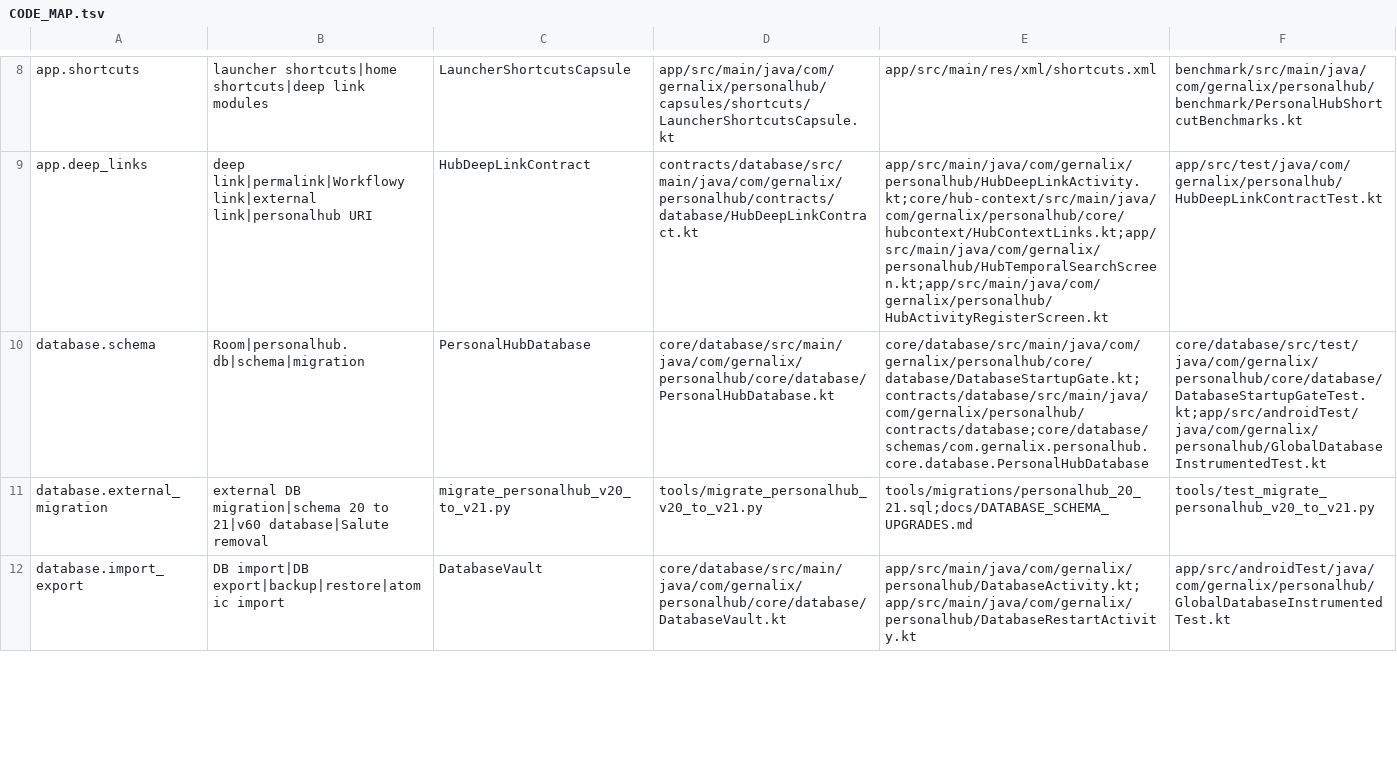
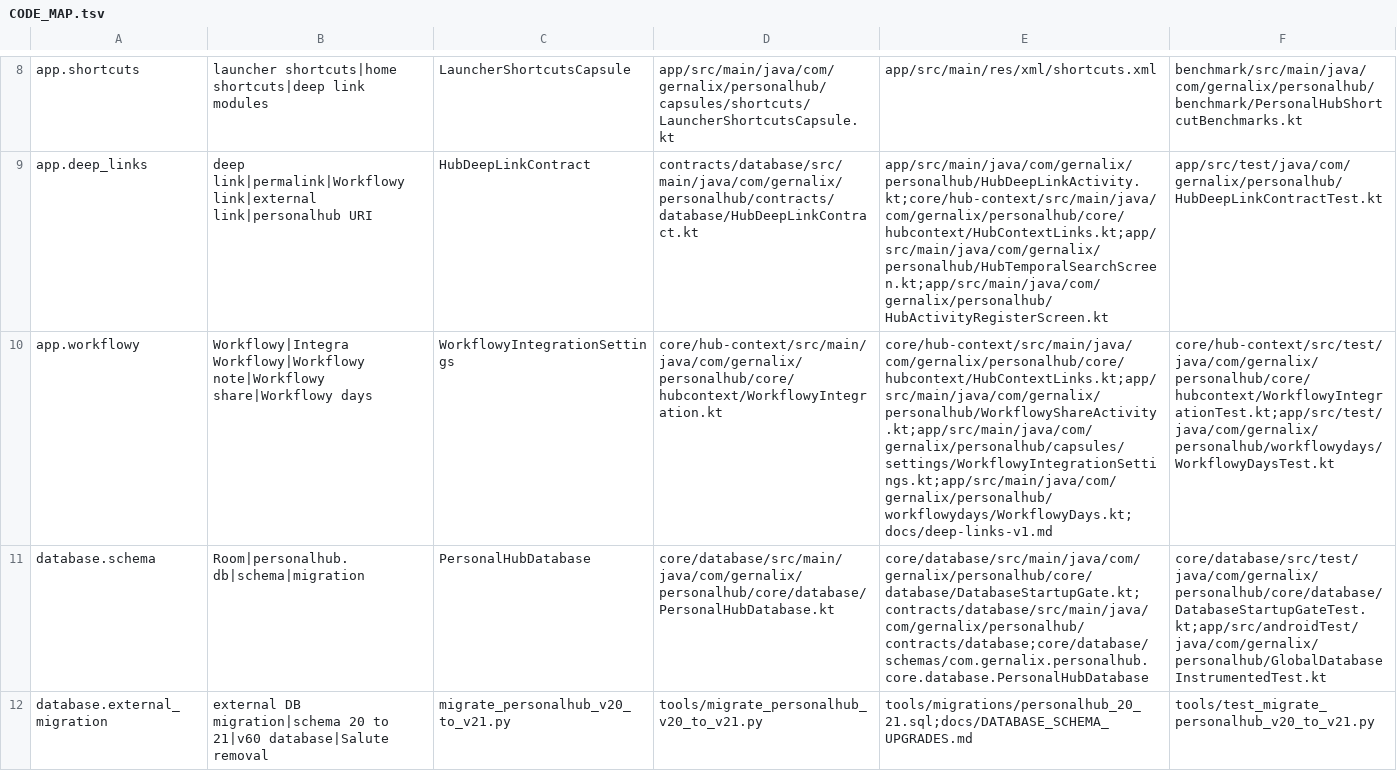
Before and after one commit to gernalix/PersonalHub, a TSV file: .codex/CODE_MAP.tsv, drawn as a sheet; only a part is shown, gaps mark what is left out; the shorter side is filled out with more unchanged rows; the diff names each change by its address in the sheet, - before the commit and + after, or states it on an @@ line.

Commit message:
github-reconcile: sync local changes in PersonalHub (2026-09-24T11:03:01Z)

```diff
--- a/.codex/CODE_MAP.tsv
+++ b/.codex/CODE_MAP.tsv
+row 10: app.workflowy | Workflowy|Integra Workflowy|Workflowy note|Workflowy share|Workflowy days | WorkflowyIntegrationSettings | core/hub-context/src/main/java/com/gernalix/personalhub/core/hubcontext/WorkflowyIntegration.kt | core/hub-context/src/main/java/com/gernalix/personalhub/core/hubcontext/HubContextLinks.kt;app/src/main/java/com/gernalix/personalhub/WorkflowyShareActivity.kt;app/src/main/java/com/gernalix/personalhub/capsules/settings/WorkflowyIntegrationSettings.kt;app/src/main/java/com/gernalix/personalhub/workflowydays/WorkflowyDays.kt;docs/deep-links-v1.md | core/hub-context/src/test/java/com/gernalix/personalhub/core/hubcontext/WorkflowyIntegrationTest.kt;app/src/test/java/com/gernalix/personalhub/workflowydays/WorkflowyDaysTest.kt
```
Also changed, not shown: 2 other files.
